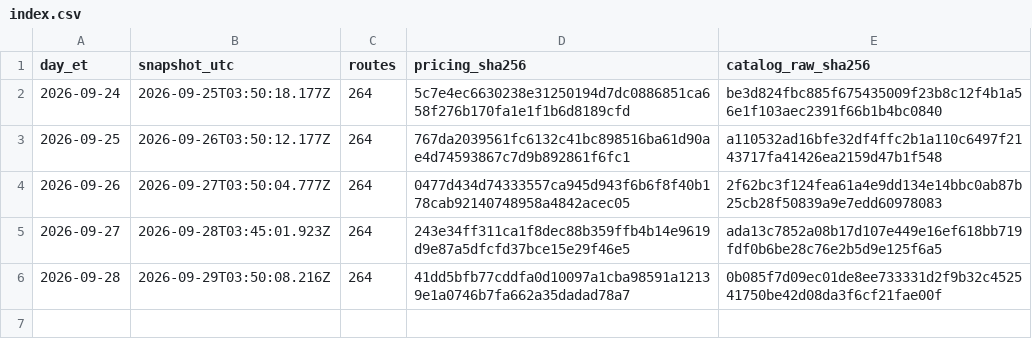
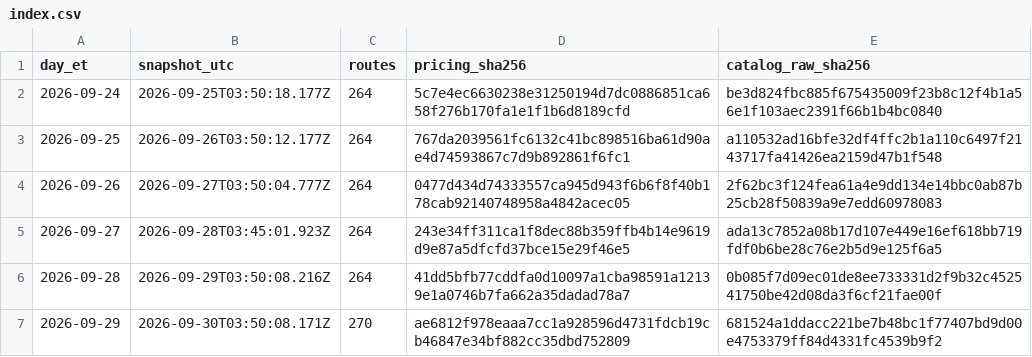
Before and after one commit to Pukujan/inference-recommendation-engine, a CSV file: inferhub/price-snapshots/index.csv, drawn as a sheet; the diff names each change by its address in the sheet, - before the commit and + after, or states it on an @@ line.

Commit message:
data: InferHub price snapshot + route catalogue 2026-09-29 (ET)
snapshot 2026-09-30T03:50:08.171Z, pricing.csv sha256 ae6812f978eaaa7cc1a928596d4731fdcb19cb46847e34bf882cc35dbd752809
Part of #46

```diff
--- a/inferhub/price-snapshots/index.csv
+++ b/inferhub/price-snapshots/index.csv
+row 7: 2026-09-29 | 2026-09-30T03:50:08.171Z | 270 | ae6812f978eaaa7cc1a928596d4731fdcb19cb46847e34bf882cc35dbd752809 | 681524a1ddacc221be7b48bc1f77407bd9d00e4753379ff84d4331fc4539b9f2
```
Also changed, not shown: 7 other files.
